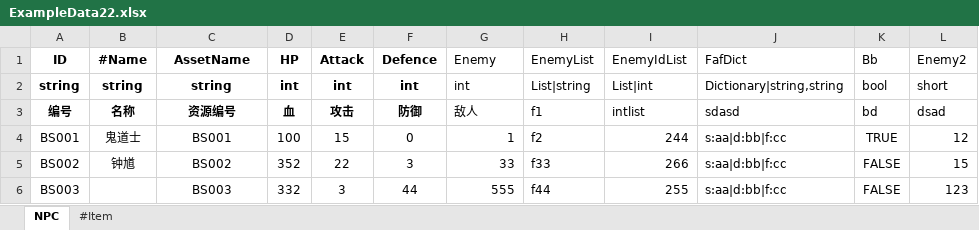
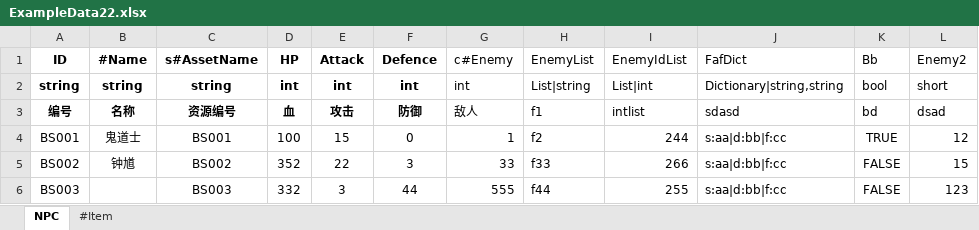
Before and after one commit to weizifen/ExcelToJson, an Excel workbook: Assets/Excel/ExampleData22.xlsx, sheet NPC, drawn as a sheet; only a part is shown; values as stored, in another font and other column widths than the file's, no borders; the diff names each change by its address in the sheet, - before the commit and + after, or states it on an @@ line.

```diff
--- a/Assets/Excel/ExampleData22.xlsx (sheet NPC)
+++ b/Assets/Excel/ExampleData22.xlsx (sheet NPC)
-C1: AssetName
+C1: s#AssetName
-G1: Enemy
+G1: c#Enemy
```
Also changed, not shown: 9 other files.
